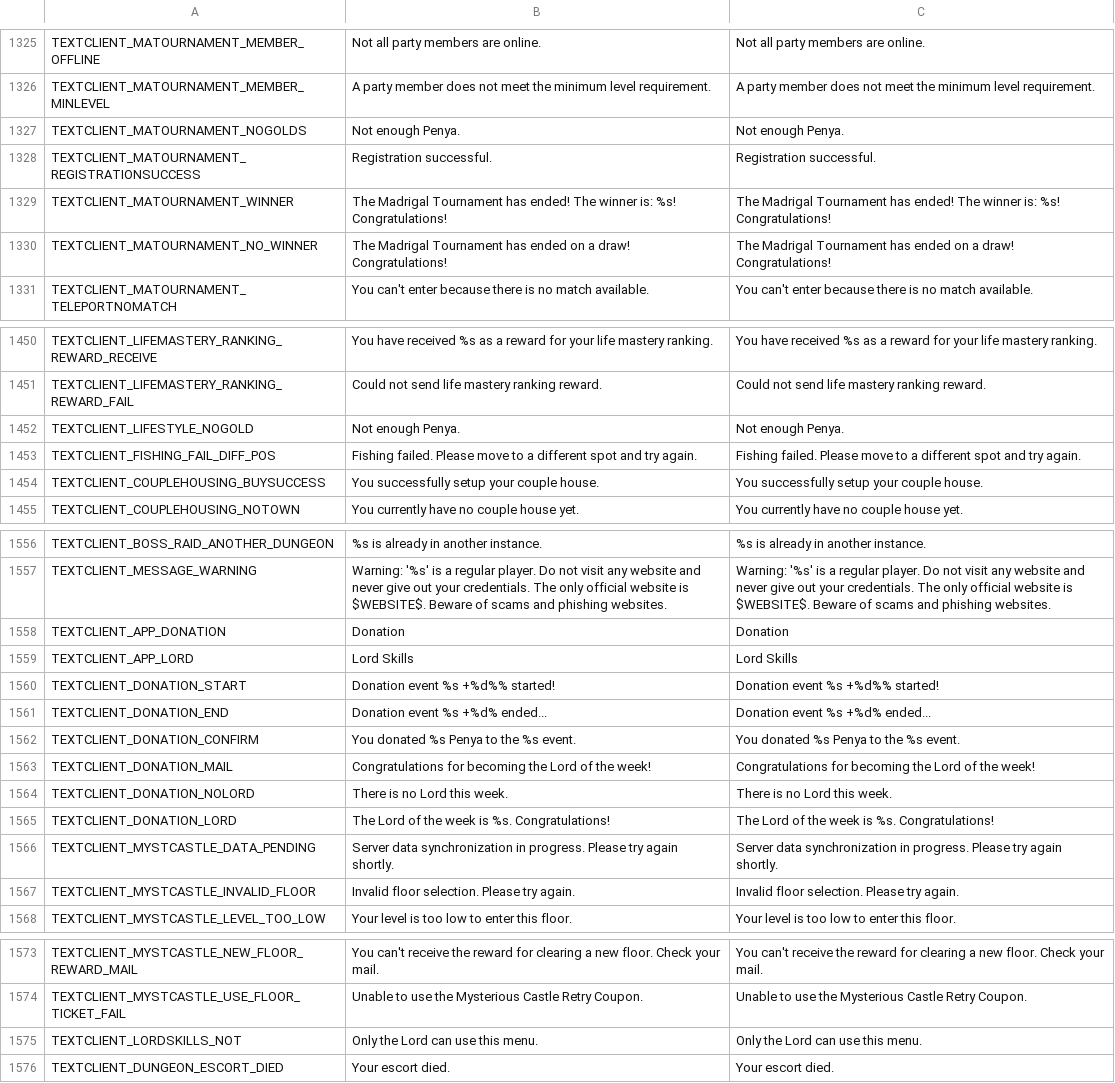
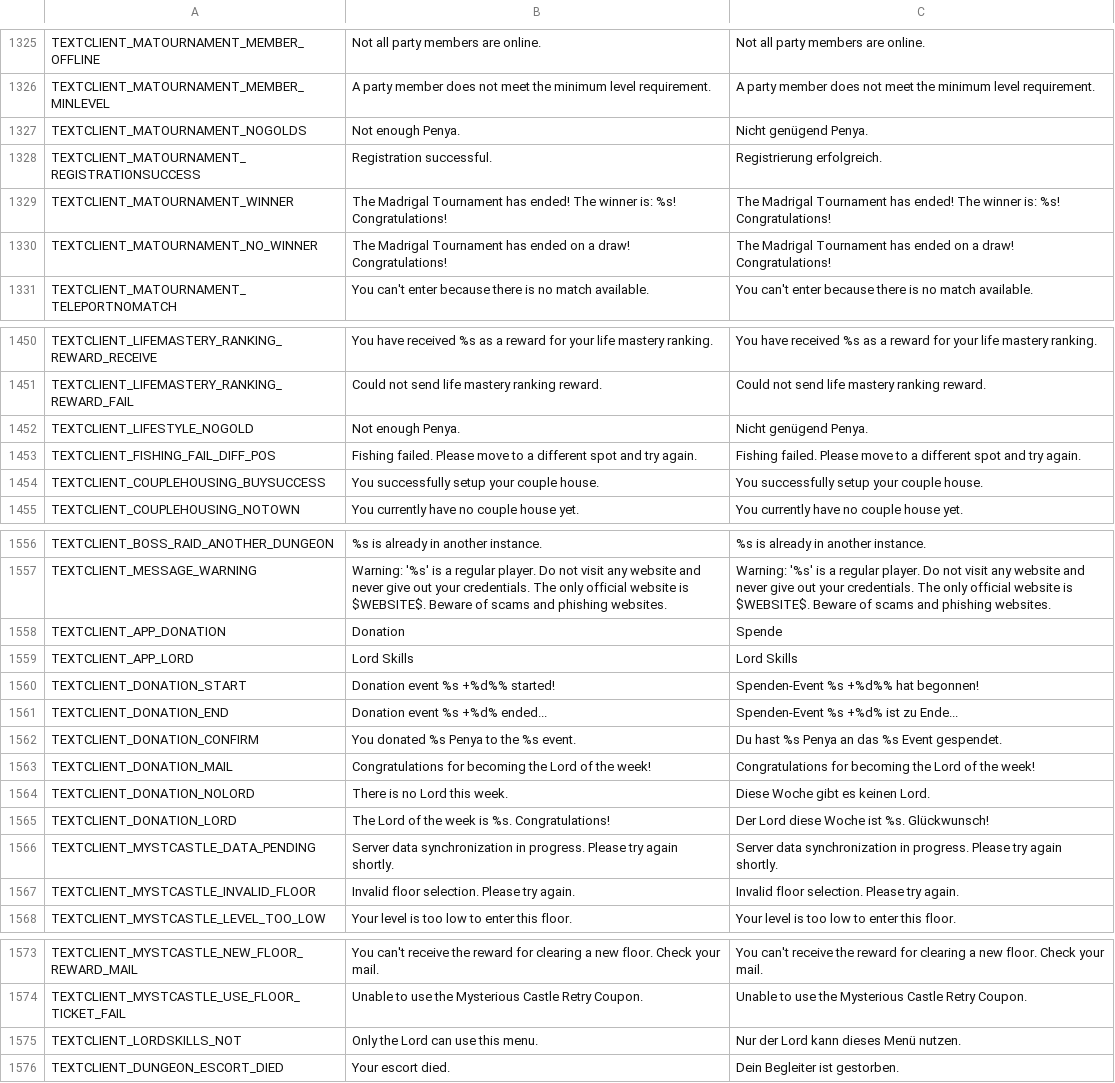
Before and after one commit to Charybdis-Flyff/Flyff-Universe-Translations, a CSV file: German/TextClient.csv, drawn as a sheet; only a part is shown, gaps mark what is left out.

```diff
--- a/German/TextClient.csv
+++ b/German/TextClient.csv
@@ -1326,4 +1326,4 @@ TEXTCLIENT_MATOURNAMENT_MEMBER_OFFLINE,Not all party members are online.,Not all
 TEXTCLIENT_MATOURNAMENT_MEMBER_MINLEVEL,A party member does not meet the minimum level requirement.,A party member does not meet the minimum level requirement.
-TEXTCLIENT_MATOURNAMENT_NOGOLDS,Not enough Penya.,Not enough Penya.
-TEXTCLIENT_MATOURNAMENT_REGISTRATIONSUCCESS,Registration successful.,Registration successful.
+TEXTCLIENT_MATOURNAMENT_NOGOLDS,Not enough Penya.,Nicht genügend Penya.
+TEXTCLIENT_MATOURNAMENT_REGISTRATIONSUCCESS,Registration successful.,Registrierung erfolgreich.
 TEXTCLIENT_MATOURNAMENT_WINNER,The Madrigal Tournament has ended! The winner is: %s! Congratulations!,The Madrigal Tournament has ended! The winner is: %s! Congratulations!
@@ -1451,3 +1451,3 @@ TEXTCLIENT_LIFEMASTERY_RANKING_REWARD_RECEIVE,You have received %s as a reward f
 TEXTCLIENT_LIFEMASTERY_RANKING_REWARD_FAIL,Could not send life mastery ranking reward.,Could not send life mastery ranking reward.
-TEXTCLIENT_LIFESTYLE_NOGOLD,Not enough Penya.,Not enough Penya.
+TEXTCLIENT_LIFESTYLE_NOGOLD,Not enough Penya.,Nicht genügend Penya.
 TEXTCLIENT_FISHING_FAIL_DIFF_POS,Fishing failed. Please move to a different spot and try again.,Fishing failed. Please move to a different spot and try again.
@@ -1557,10 +1557,10 @@ TEXTCLIENT_BOSS_RAID_ANOTHER_DUNGEON,%s is already in another instance.,%s is al
 TEXTCLIENT_MESSAGE_WARNING,Warning: '%s' is a regular player. Do not visit any website and never give out your credentials. The only official website is $WEBSITE$. Beware of scams and phishing websites.,Warning: '%s' is a regular player. Do not visit any website and never give out your credentials. The only official website is $WEBSITE$. Beware of scams and phishing websites.
-TEXTCLIENT_APP_DONATION,Donation,Donation
+TEXTCLIENT_APP_DONATION,Donation,Spende
 TEXTCLIENT_APP_LORD,Lord Skills,Lord Skills
-TEXTCLIENT_DONATION_START,Donation event %s +%d%% started!,Donation event %s +%d%% started!
-TEXTCLIENT_DONATION_END,Donation event %s +%d% ended...,Donation event %s +%d% ended...
-TEXTCLIENT_DONATION_CONFIRM,You donated %s Penya to the %s event.,You donated %s Penya to the %s event.
+TEXTCLIENT_DONATION_START,Donation event %s +%d%% started!,Spenden-Event %s +%d%% hat begonnen!
+TEXTCLIENT_DONATION_END,Donation event %s +%d% ended...,Spenden-Event %s +%d% ist zu Ende...
+TEXTCLIENT_DONATION_CONFIRM,You donated %s Penya to the %s event.,Du hast %s Penya an das %s Event gespendet.
 TEXTCLIENT_DONATION_MAIL,Congratulations for becoming the Lord of the week!,Congratulations for becoming the Lord of the week!
-TEXTCLIENT_DONATION_NOLORD,There is no Lord this week.,There is no Lord this week.
-TEXTCLIENT_DONATION_LORD,The Lord of the week is %s. Congratulations!,The Lord of the week is %s. Congratulations!
+TEXTCLIENT_DONATION_NOLORD,There is no Lord this week.,Diese Woche gibt es keinen Lord.
+TEXTCLIENT_DONATION_LORD,The Lord of the week is %s. Congratulations!,Der Lord diese Woche ist %s. Glückwunsch!
 TEXTCLIENT_MYSTCASTLE_DATA_PENDING,Server data synchronization in progress. Please try again shortly.,Server data synchronization in progress. Please try again shortly.
@@ -1574,3 +1574,3 @@ TEXTCLIENT_MYSTCASTLE_NEW_FLOOR_REWARD_MAIL,You can't receive the reward for cle
 TEXTCLIENT_MYSTCASTLE_USE_FLOOR_TICKET_FAIL,Unable to use the Mysterious Castle Retry Coupon.,Unable to use the Mysterious Castle Retry Coupon.
-TEXTCLIENT_LORDSKILLS_NOT,Only the Lord can use this menu.,Only the Lord can use this menu.
-TEXTCLIENT_DUNGEON_ESCORT_DIED,Your escort died.,Your escort died.
+TEXTCLIENT_LORDSKILLS_NOT,Only the Lord can use this menu.,Nur der Lord kann dieses Menü nutzen.
+TEXTCLIENT_DUNGEON_ESCORT_DIED,Your escort died.,Dein Begleiter ist gestorben.
```
Also changed, not shown: German/Map.csv, German/Skills.csv, 12 other files.
